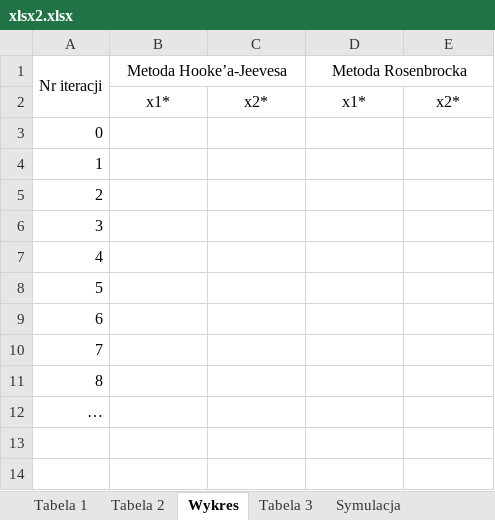
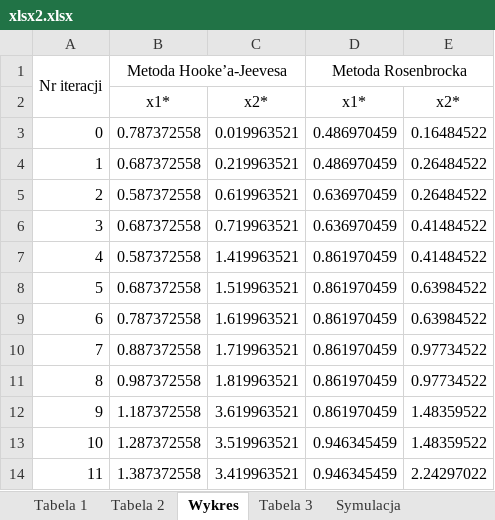
Before and after one commit to tygrysiatkomale/Optymalizacja, an Excel workbook: lab2/xlsx2.xlsx, sheet Wykres, drawn as a sheet; only a part is shown; values as stored, in another font and other column widths than the file's, no borders; the diff covers the shown part only; the diff names each change by its address in the sheet, - before the commit and + after, or states it on an @@ line.

Commit message:
chart table

```diff
--- a/lab2/xlsx2.xlsx (sheet Wykres)
+++ b/lab2/xlsx2.xlsx (sheet Wykres)
-B3 (Metoda Hooke’a-Jeevesa): (empty)
+B3 (Metoda Hooke’a-Jeevesa): 0.787372558
-C3: (empty)
+C3: 0.019963521
-D3:D4 (Metoda Rosenbrocka): (empty)
+D3:D4 (Metoda Rosenbrocka): 0.486970459
-E3: (empty)
+E3: 0.16484522
-B4 (Metoda Hooke’a-Jeevesa): (empty)
+B4 (Metoda Hooke’a-Jeevesa): 0.687372558
-C4: (empty)
+C4: 0.219963521
-E4:E5: (empty)
+E4:E5: 0.26484522
-B5 (Metoda Hooke’a-Jeevesa): (empty)
+B5 (Metoda Hooke’a-Jeevesa): 0.587372558
-C5: (empty)
+C5: 0.619963521
-D5:D6 (Metoda Rosenbrocka): (empty)
+D5:D6 (Metoda Rosenbrocka): 0.636970459
-B6 (Metoda Hooke’a-Jeevesa): (empty)
+B6 (Metoda Hooke’a-Jeevesa): 0.687372558
-C6: (empty)
+C6: 0.719963521
-E6:E7: (empty)
+E6:E7: 0.41484522
-B7 (Metoda Hooke’a-Jeevesa): (empty)
+B7 (Metoda Hooke’a-Jeevesa): 0.587372558
-C7: (empty)
+C7: 1.419963521
-D7:D12 (Metoda Rosenbrocka): (empty)
+D7:D12 (Metoda Rosenbrocka): 0.861970459
-B8 (Metoda Hooke’a-Jeevesa): (empty)
+B8 (Metoda Hooke’a-Jeevesa): 0.687372558
-C8: (empty)
+C8: 1.519963521
-E8:E9: (empty)
+E8:E9: 0.63984522
-B9 (Metoda Hooke’a-Jeevesa): (empty)
+B9 (Metoda Hooke’a-Jeevesa): 0.787372558
-C9: (empty)
+C9: 1.619963521
-B10 (Metoda Hooke’a-Jeevesa): (empty)
+B10 (Metoda Hooke’a-Jeevesa): 0.887372558
-C10: (empty)
+C10: 1.719963521
-E10:E11: (empty)
+E10:E11: 0.97734522
-B11 (Metoda Hooke’a-Jeevesa): (empty)
+B11 (Metoda Hooke’a-Jeevesa): 0.987372558
-C11: (empty)
+C11: 1.819963521
@@ column A (Nr iteracji) renumbered in row 12 @@
-B12 (Metoda Hooke’a-Jeevesa): (empty)
+B12 (Metoda Hooke’a-Jeevesa): 1.187372558
-C12: (empty)
+C12: 3.619963521
-E12: (empty)
+E12: 1.48359522
+row 13: 10 | 1.287372558 | 3.519963521 | 0.946345459 | 1.48359522
+row 14: 11 | 1.387372558 | 3.419963521 | 0.946345459 | 2.24297022
```
Also changed, not shown: 506 added rows elsewhere in this sheet, 3 other files.
